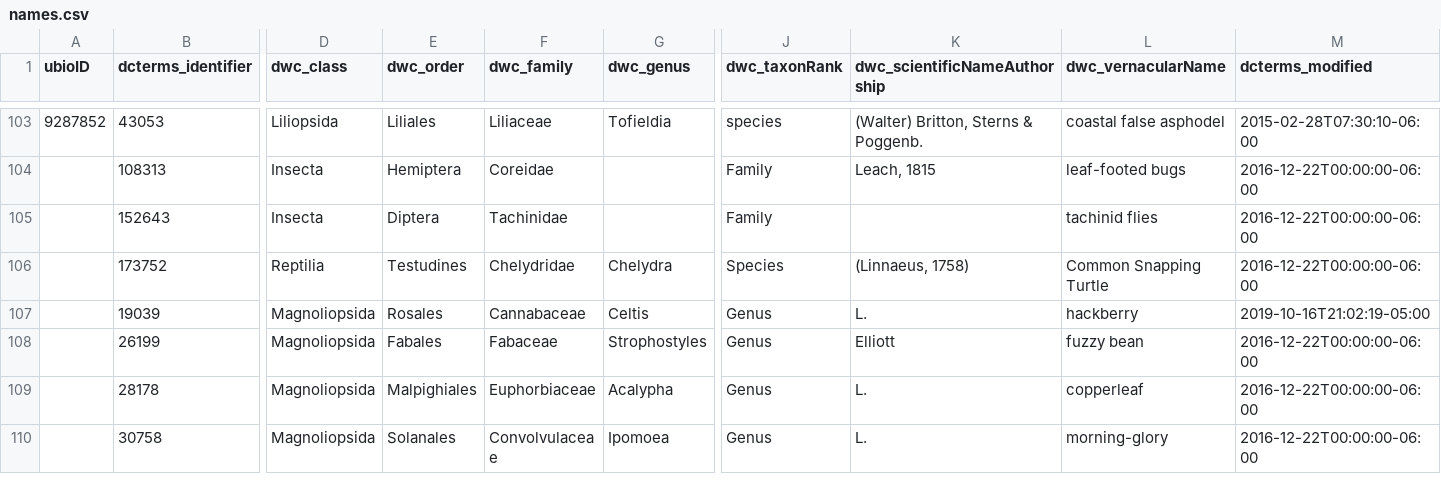
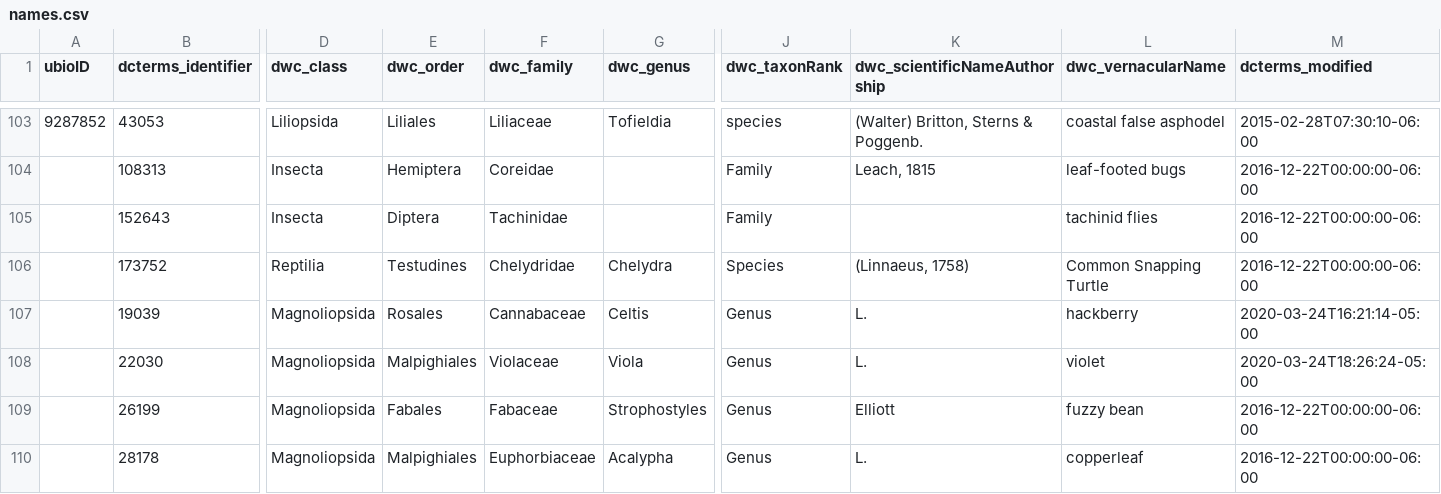
Before and after one commit to baskaufs/Bioimages, a CSV file: names.csv, drawn as a sheet; only a part is shown, gaps mark what is left out; the shorter side is filled out with more unchanged rows; rows hold the shown columns only; the diff names each change by its address in the sheet, - before the commit and + after, or states it on an @@ line.

```diff
--- a/names.csv
+++ b/names.csv
-M107 (dcterms_modified): 2019-10-16T21:02:19-05:00
+M107 (dcterms_modified): 2020-03-24T16:21:14-05:00
+row 108:  | 22030 | Magnoliopsida | Malpighiales | Violaceae | Viola | Genus | L. | violet | 2020-03-24T18:26:24-05:00
```
Also changed, not shown: agents.csv, determinations.csv, 1 other file.
